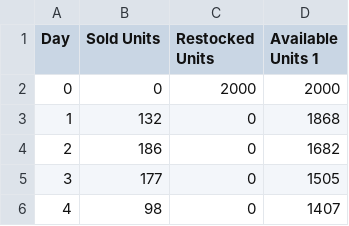
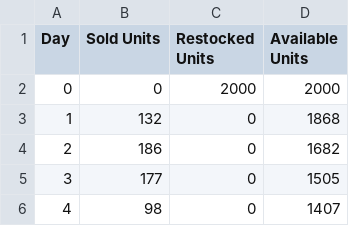
Before and after one commit to GEEBEE4/Task-B_Trikommerce-Project, a CSV file: inventory_report_Tshirts.csv, drawn as a sheet; only a part is shown.

Commit message:
Updated inventory report format

```diff
--- a/inventory_report_Tshirts.csv
+++ b/inventory_report_Tshirts.csv
@@ -1,2 +1,2 @@
-Day,Sold Units,Restocked Units,Available Units 1
+Day,Sold Units,Restocked Units,Available Units
 0,0,2000,2000
```
